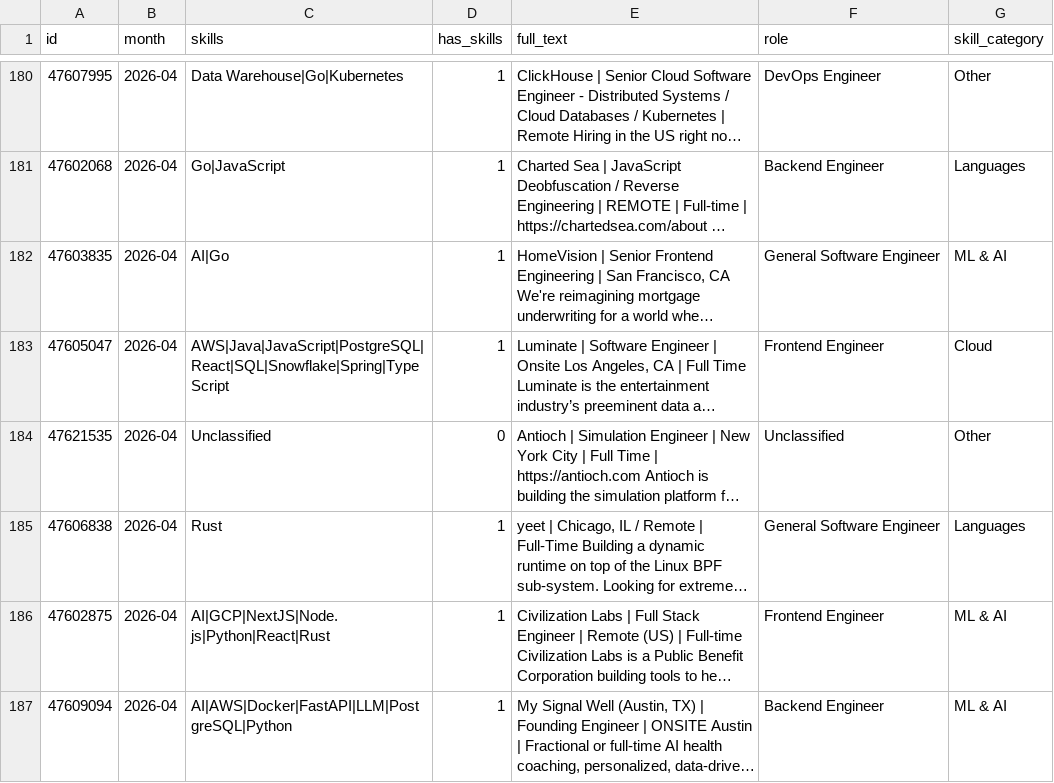
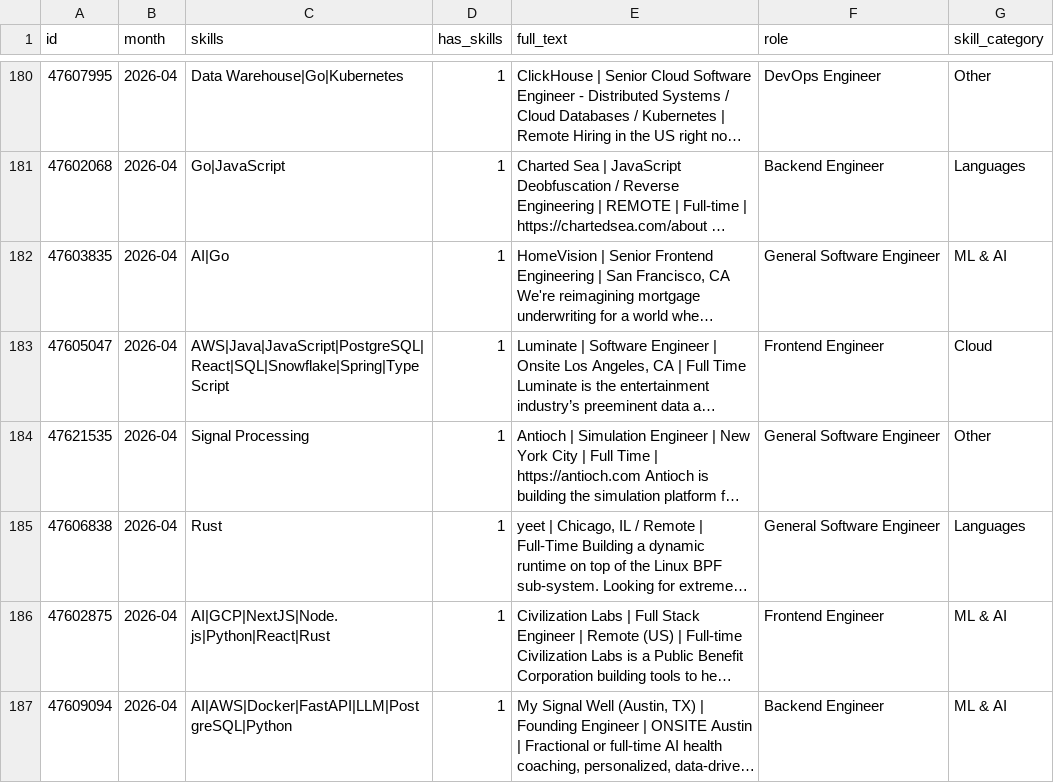
Before and after one commit to ImmnlBayuAgstns/tech-skill-forecaster, a CSV file: data/processed/year=2026/month=04/ml_ready.csv, drawn as a sheet; only a part is shown, gaps mark what is left out; long unchanged cells end in …; the diff names each change by its address in the sheet, - before the commit and + after, or states it on an @@ line.

```diff
--- a/data/processed/year=2026/month=04/ml_ready.csv
+++ b/data/processed/year=2026/month=04/ml_ready.csv
-C184 (skills): Unclassified
+C184 (skills): Signal Processing
-D184 (has_skills): 0
+D184 (has_skills): 1
-F184 (role): Unclassified
+F184 (role): General Software Engineer
```
Also changed, not shown: data/analysis/forecasts.csv, data/analysis/growth_momentum.csv, 11 other files.
